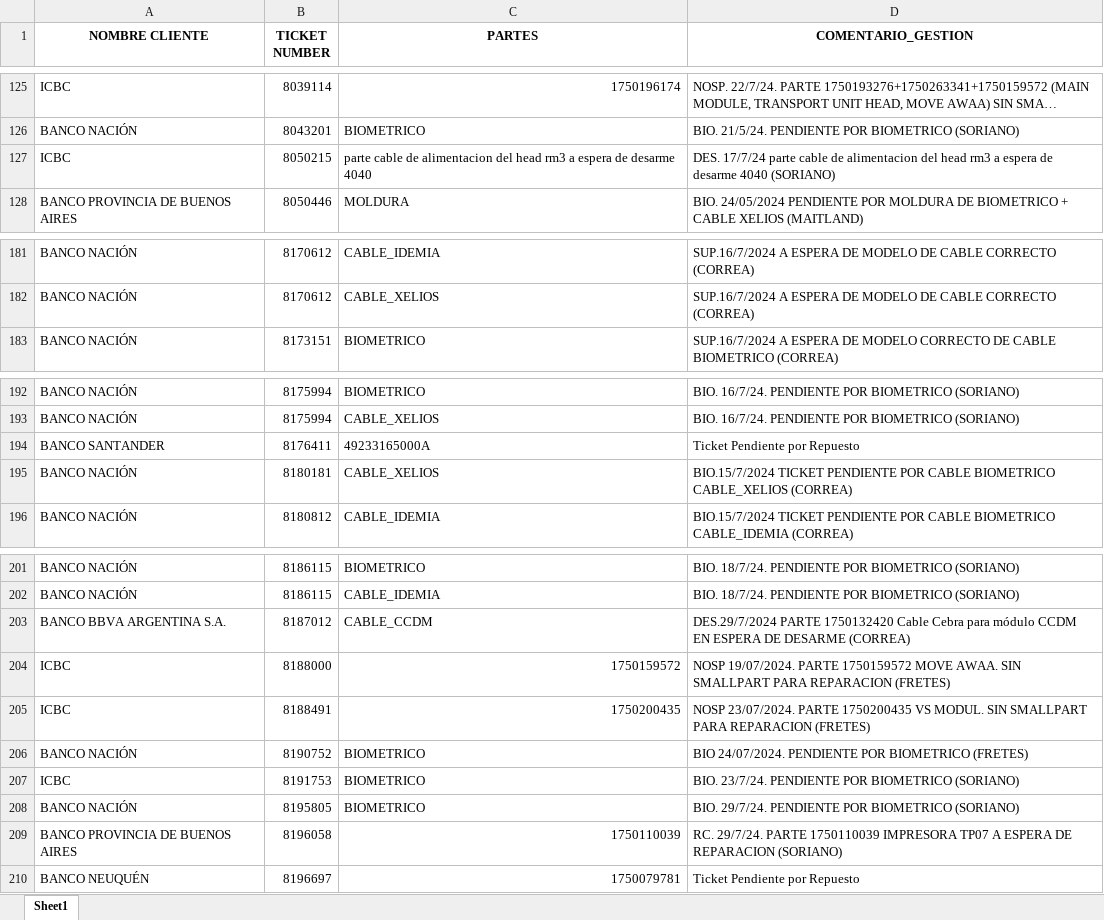
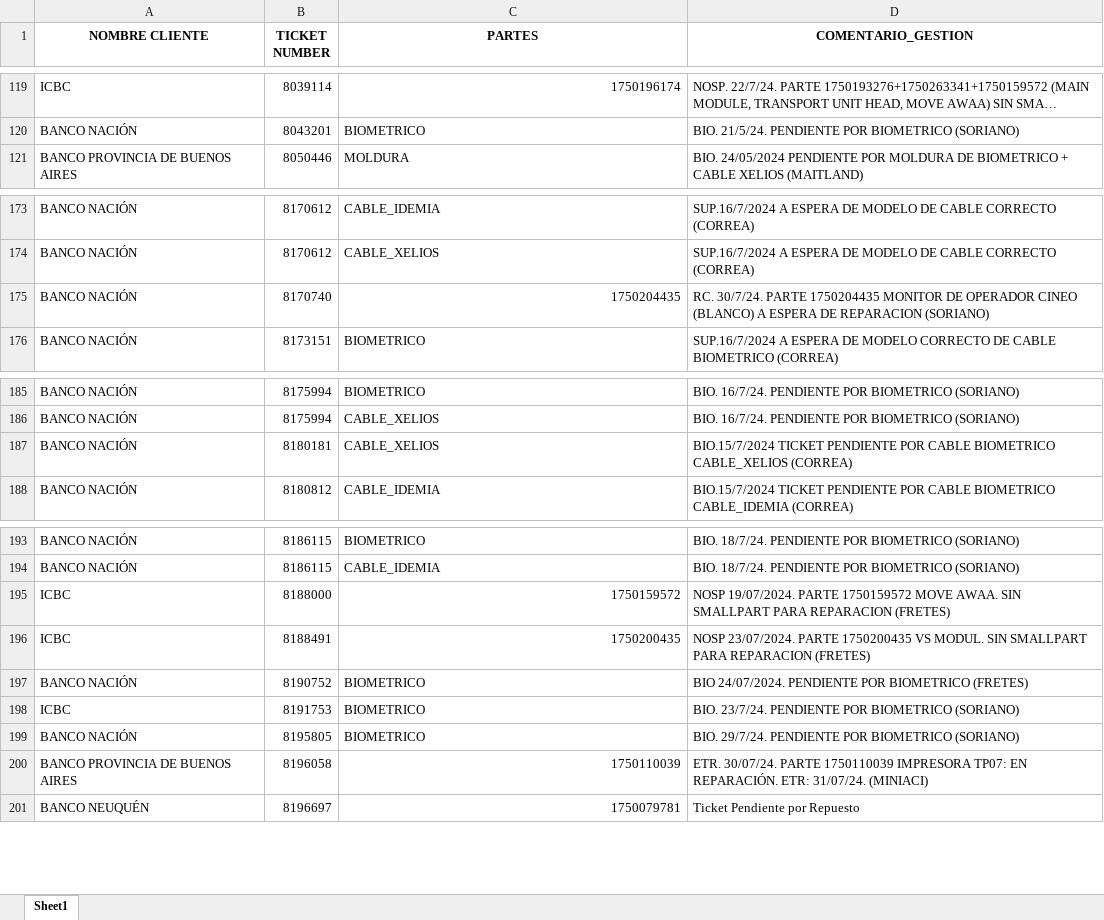
Before and after one commit to lucasrdrz/testdn, an Excel workbook: intento70-30.xlsx, sheet Sheet1, drawn as a sheet; only a part is shown, gaps mark what is left out; long unchanged cells end in …; values as stored, in another font and other column widths than the file's, no borders; removed rows and columns are numbered as before the commit, all else as after; the diff covers the shown part only; the diff names each change by its address in the sheet, - before the commit and + after, or states it on an @@ line.

```diff
--- a/intento70-30.xlsx (sheet Sheet1)
+++ b/intento70-30.xlsx (sheet Sheet1)
-row 127: ICBC | 8050215 | parte cable de alimentacion del head rm3 a espera de desarme 4040 | DES. 17/7/24 parte cable de alimentacion del head rm3 a espera de desarme 4040 (SORIANO)
+row 175: BANCO NACIÓN | 8170740 | 1750204435 | RC. 30/7/24. PARTE 1750204435 MONITOR DE OPERADOR CINEO (BLANCO) A ESPERA DE REPARACION (SORIANO)
-row 194: BANCO SANTANDER | 8176411 | 49233165000A | Ticket Pendiente por Repuesto
-row 203: BANCO BBVA ARGENTINA S.A. | 8187012 | CABLE_CCDM | DES.29/7/2024 PARTE 1750132420 Cable Cebra para módulo CCDM EN ESPERA DE DESARME (CORREA)
-D200 (COMENTARIO_GESTION): RC. 29/7/24. PARTE 1750110039 IMPRESORA TP07 A ESPERA DE REPARACION (SORIANO)
+D200 (COMENTARIO_GESTION): ETR. 30/07/24. PARTE 1750110039 IMPRESORA TP07: EN REPARACIÓN. ETR: 31/07/24. (MINIACI)
```
Also changed, not shown: 20 added rows, 15 removed rows and 7 edited cells elsewhere in this sheet, TicktesPendientes.xlsx, 1 other file.
